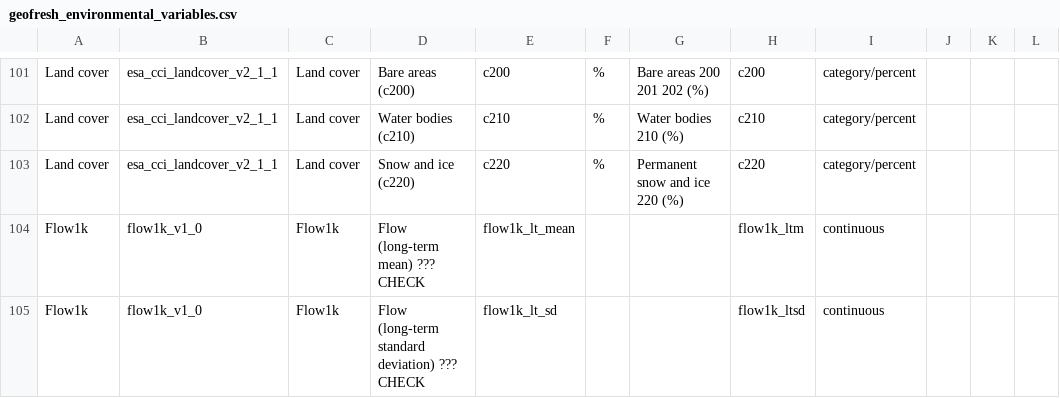
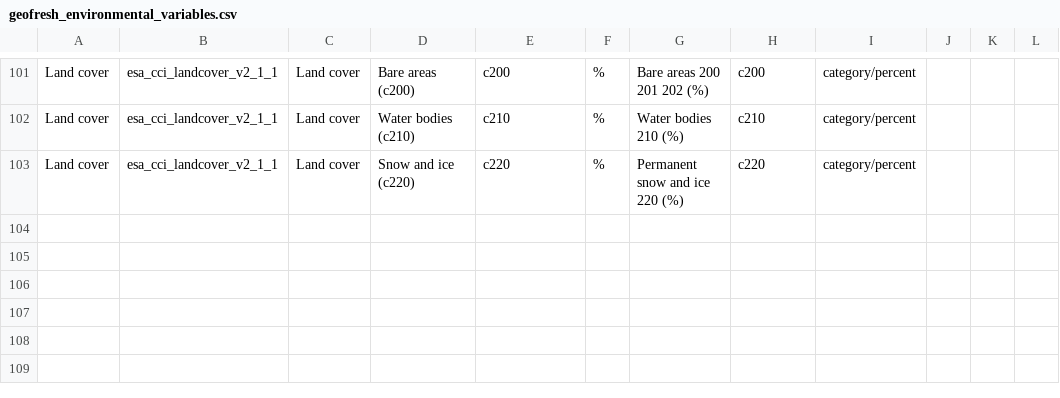
Before and after one commit to glowabio/geofresh, a CSV file: www/data/geofresh_environmental_variables.csv, drawn as a sheet; only a part is shown, gaps mark what is left out.

Commit message:
Change column name for environmental variables CSV from 'Table' to 'Column' in fct_checkbox_group_ui
- additional lines for flow1k in environmental variables CSV were deleted, not available yet

```diff
--- a/www/data/geofresh_environmental_variables.csv
+++ b/www/data/geofresh_environmental_variables.csv
@@ -103,3 +103 @@ Land cover,esa_cci_landcover_v2_1_1,Land cover,Water bodies (c210),c210,%,Water
 Land cover,esa_cci_landcover_v2_1_1,Land cover,Snow and ice (c220),c220,%,Permanent snow and ice  220 (%),c220,category/percent,,,
-Flow1k,flow1k_v1_0,Flow1k,Flow (long-term mean) ??? CHECK,flow1k_lt_mean,,,flow1k_ltm,continuous,,,
-Flow1k,flow1k_v1_0,Flow1k,Flow (long-term standard deviation) ??? CHECK,flow1k_lt_sd,,,flow1k_ltsd,continuous,,,
```
Also changed, not shown: 1 other file.
